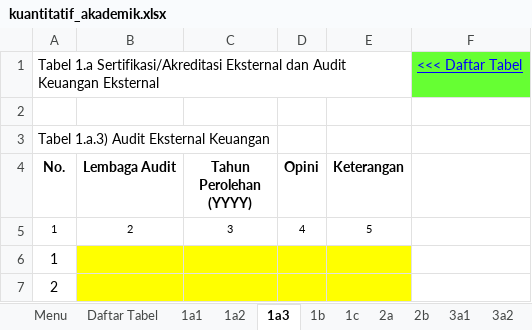
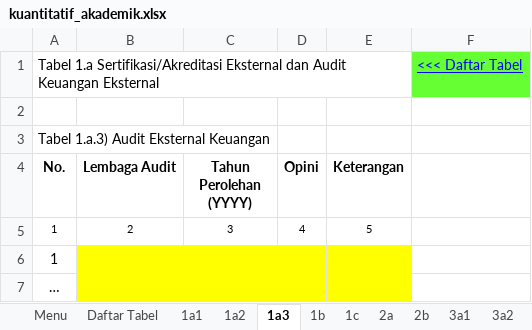
Before and after one commit to LukmanulHakim18/kriteria, an Excel workbook: common/required/kriteria9/apt/template/kuantitatif_akademik.xlsx, sheet 1a3, drawn as a sheet; values as stored, in another font and other column widths than the file's, no borders; the diff names each change by its address in the sheet, - before the commit and + after, or states it on an @@ line.

```diff
--- a/common/required/kriteria9/apt/template/kuantitatif_akademik.xlsx (sheet 1a3)
+++ b/common/required/kriteria9/apt/template/kuantitatif_akademik.xlsx (sheet 1a3)
-A7 (No.): 2
+A7 (No.): …
```
Also changed, not shown: sheet 5b2, sheet 1a2, sheet Menu, 10 other files.
